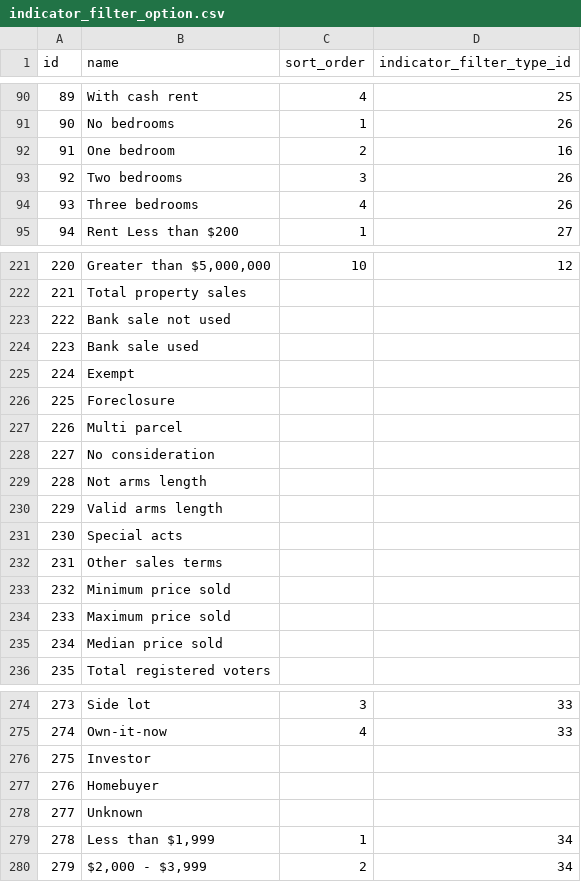
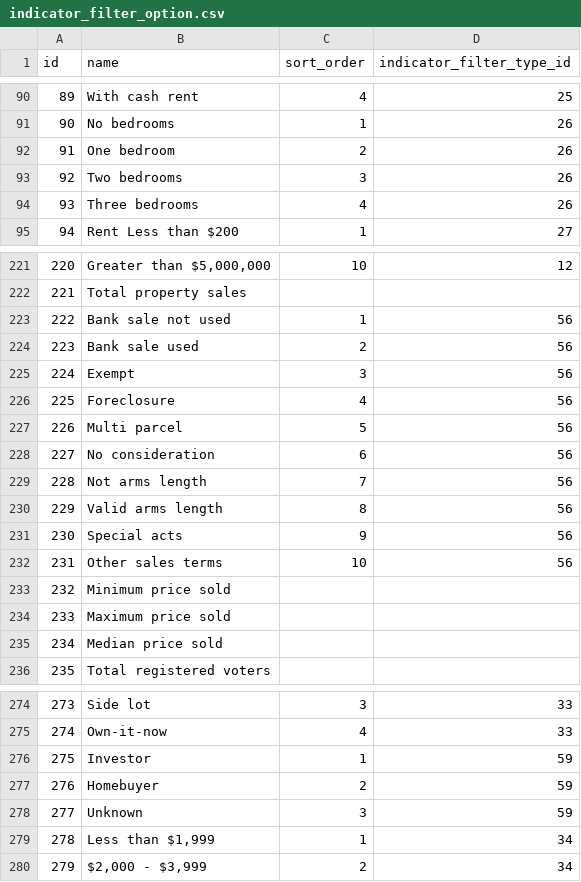
Before and after one commit to data-driven-detroit/hip_sdc_rebuild, a CSV file: hip/indicator_filter_option.csv, drawn as a sheet; only a part is shown, gaps mark what is left out; the diff covers the shown part only.

```diff
--- a/hip/indicator_filter_option.csv
+++ b/hip/indicator_filter_option.csv
@@ -91,3 +91,3 @@ id,name,sort_order,indicator_filter_type_id
 90,No bedrooms,1,26
-91,One bedroom,2,16
+91,One bedroom,2,26
 92,Two bedrooms,3,26
@@ -222,12 +222,12 @@ id,name,sort_order,indicator_filter_type_id
 221,Total property sales,,
-222,Bank sale not used,,
-223,Bank sale used,,
-224,Exempt,,
-225,Foreclosure,,
-226,Multi parcel,,
-227,No consideration,,
-228,Not arms length,,
-229,Valid arms length,,
-230,Special acts,,
-231,Other sales terms,,
+222,Bank sale not used,1,56
+223,Bank sale used,2,56
+224,Exempt,3,56
+225,Foreclosure,4,56
+226,Multi parcel,5,56
+227,No consideration,6,56
+228,Not arms length,7,56
+229,Valid arms length,8,56
+230,Special acts,9,56
+231,Other sales terms,10,56
 232,Minimum price sold,,
@@ -275,5 +275,5 @@ id,name,sort_order,indicator_filter_type_id
 274,Own-it-now,4,33
-275,Investor,,
-276,Homebuyer,,
-277,Unknown,,
+275,Investor,1,59
+276,Homebuyer,2,59
+277,Unknown,3,59
 278,"Less than $1,999",1,34
```
Also changed, not shown: 44 edited cells elsewhere in this file, 3 other files.
